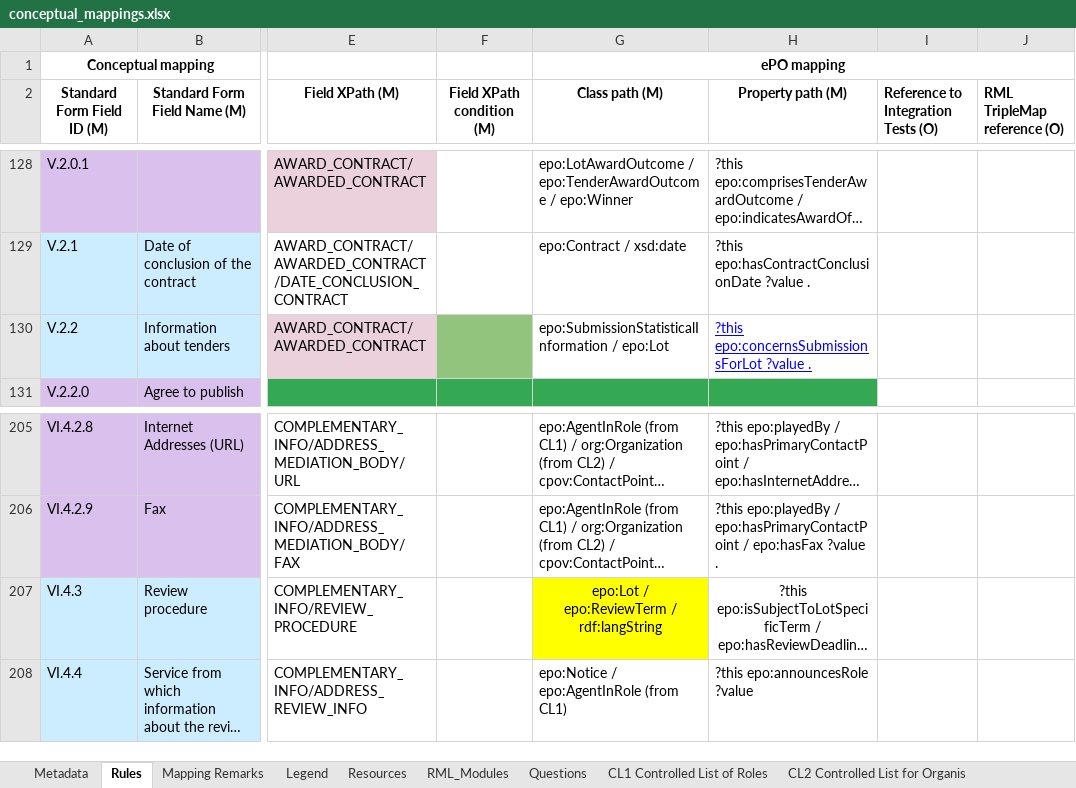
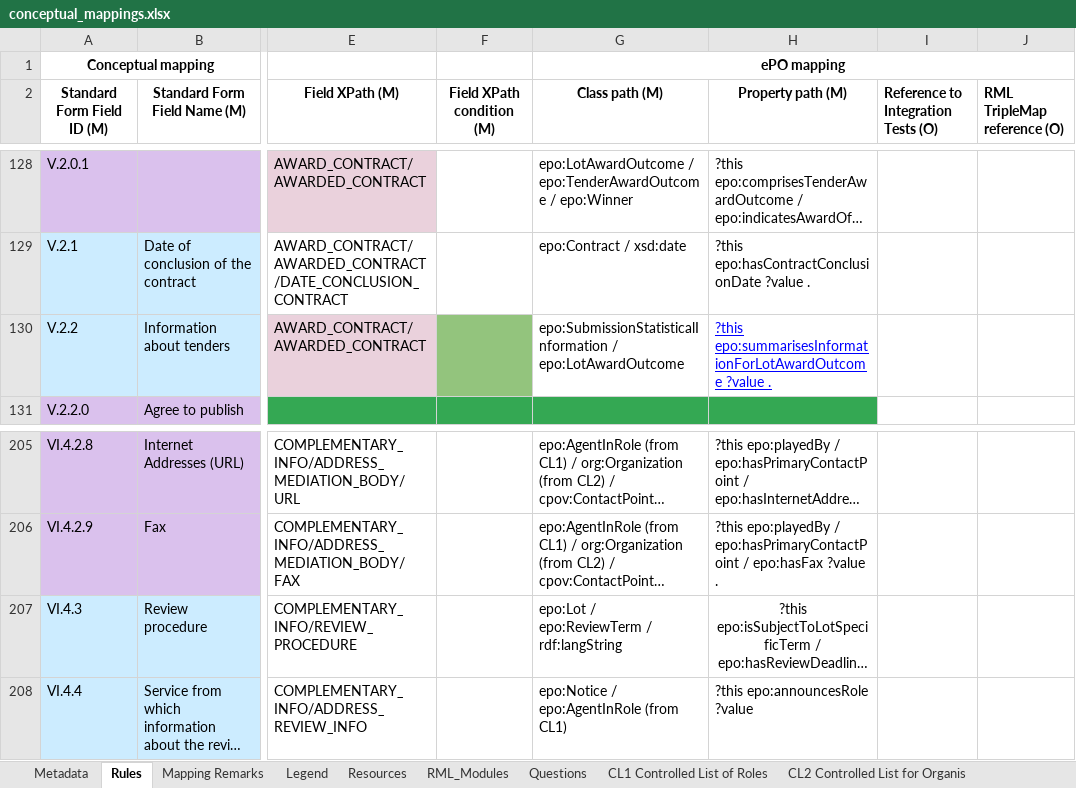
Before and after one commit to OP-TED/ted-rdf-mapping, an Excel workbook: mappings/package_F06/transformation/conceptual_mappings.xlsx, sheet Rules, drawn as a sheet; only a part is shown, gaps mark what is left out; long unchanged cells end in …; values as stored, in another font and other column widths than the file's, no borders; charts and pictures and conditional formats not drawn; the diff names each change by its address in the sheet, - before the commit and + after, or states it on an @@ line.

```diff
--- a/mappings/package_F06/transformation/conceptual_mappings.xlsx (sheet Rules)
+++ b/mappings/package_F06/transformation/conceptual_mappings.xlsx (sheet Rules)
-G130 (Class path (M)): epo:SubmissionStatisticalInformation / epo:Lot
+G130 (Class path (M)): epo:SubmissionStatisticalInformation / epo:LotAwardOutcome
-H130 (Property path (M)): ?this epo:concernsSubmissionsForLot ?value .
+H130 (Property path (M)): ?this epo:summarisesInformationForLotAwardOutcome ?value .
@@ G207 fill: #FFFF00 → none, alignment: center → left @@
```
Also changed, not shown: sheet Metadata, mappings/package_F03/transformation/conceptual_mappings.xlsx, mappings/package_F20/transformation/conceptual_mappings.xlsx, 5 other files.
